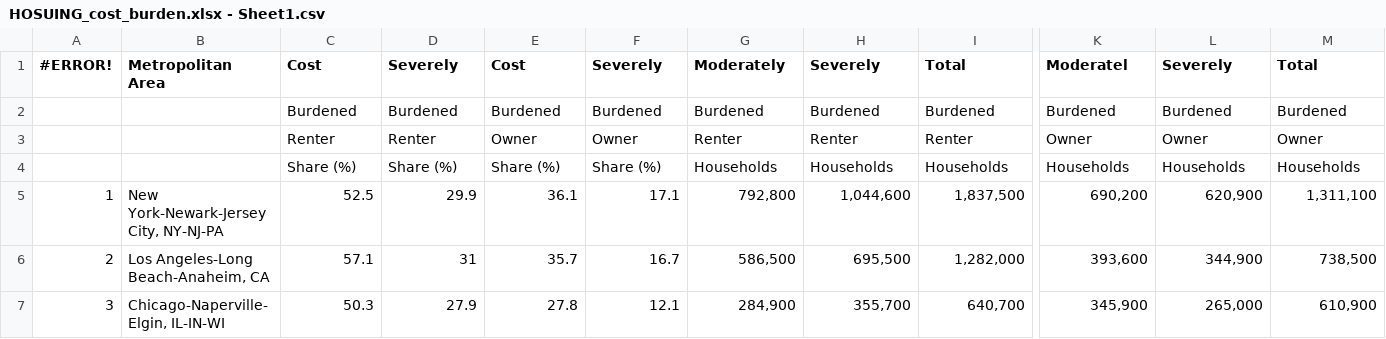
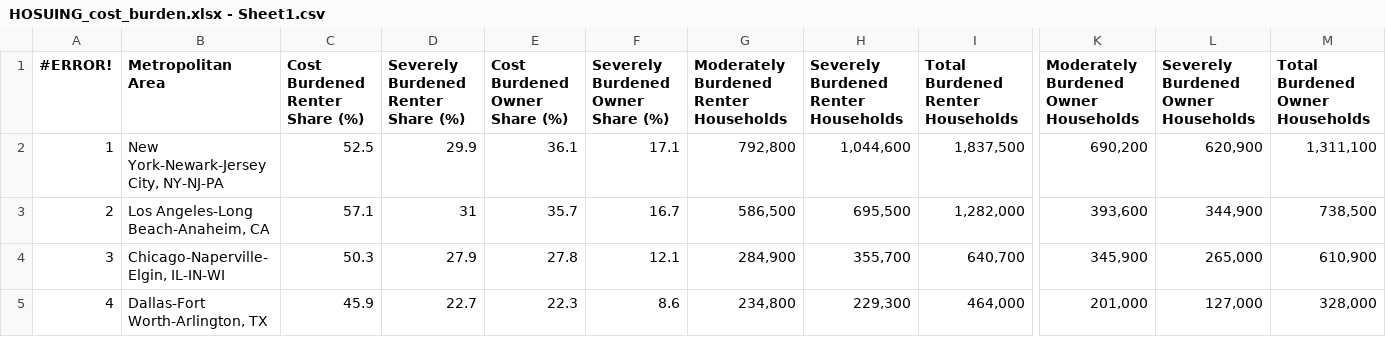
Before and after one commit to OmdenaAI/omdena-texas-homelessness, a CSV file: src/data/housing/HOSUING_cost_burden.xlsx - Sheet1.csv, drawn as a sheet; only a part is shown, gaps mark what is left out; the shorter side is filled out with more unchanged rows; rows hold the shown columns only; the diff covers the shown part only; the diff names each change by its address in the sheet, - before the commit and + after, or states it on an @@ line.

```diff
--- a/src/data/housing/HOSUING_cost_burden.xlsx - Sheet1.csv
+++ b/src/data/housing/HOSUING_cost_burden.xlsx - Sheet1.csv
-C1: Cost
+C1: Cost Burdened Renter Share (%)
-D1: Severely
+D1: Severely Burdened Renter Share (%)
-E1: Cost
+E1: Cost Burdened Owner Share (%)
-F1: Severely
+F1: Severely Burdened Owner Share (%)
-G1: Moderately
+G1: Moderately Burdened Renter Households
-H1: Severely
+H1: Severely Burdened Renter Households
-I1: Total
+I1: Total Burdened Renter Households
-K1: Moderatel
+K1: Moderately Burdened Owner Households
-L1: Severely
+L1: Severely Burdened Owner Households
-M1: Total
+M1: Total Burdened Owner Households
-row 2:  |  | Burdened | Burdened | Burdened | Burdened | Burdened | Burdened | Burdened | Burdened | Burdened | Burdened
-row 3:  |  | Renter | Renter | Owner | Owner | Renter | Renter | Renter | Owner | Owner | Owner
-row 4:  |  | Share (%) | Share (%) | Share (%) | Share (%) | Households | Households | Households | Households | Households | Households
```
Also changed, not shown: 6 edited cells elsewhere in this file, src/data/housing/2007-2020-Hosuing Inventory Count-Counts-by-State.xlsx - 2020.csv, 5 other files.
